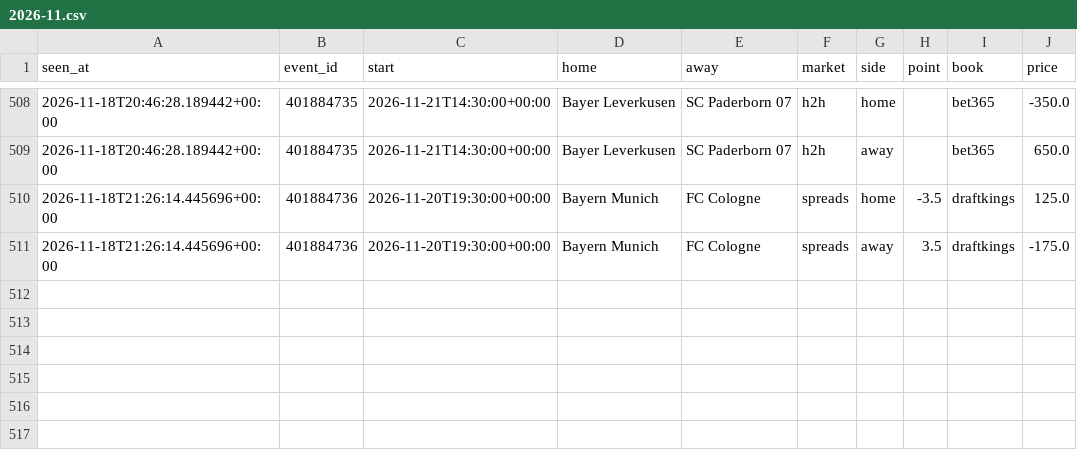
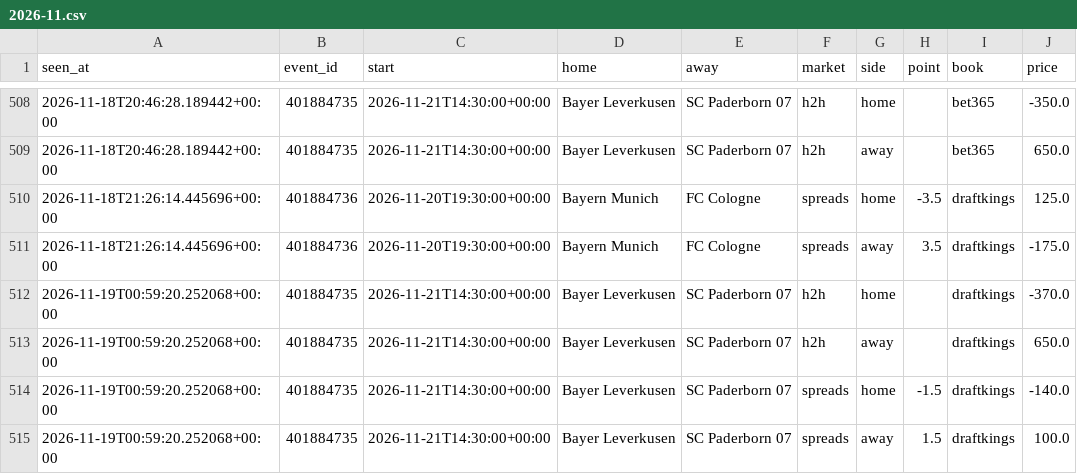
Before and after one commit to tdrey10/sports, a CSV file: data/odds/bundesliga/2026-11.csv, drawn as a sheet; only a part is shown, gaps mark what is left out.

```diff
--- a/data/odds/bundesliga/2026-11.csv
+++ b/data/odds/bundesliga/2026-11.csv
@@ -511 +511,5 @@ seen_at,event_id,start,home,away,market,side,point,book,price
 2026-11-18T21:26:14.445696+00:00,401884736,2026-11-20T19:30:00+00:00,Bayern Munich,FC Cologne,spreads,away,3.5,draftkings,-175.0
+2026-11-19T00:59:20.252068+00:00,401884735,2026-11-21T14:30:00+00:00,Bayer Leverkusen,SC Paderborn 07,h2h,home,,draftkings,-370.0
+2026-11-19T00:59:20.252068+00:00,401884735,2026-11-21T14:30:00+00:00,Bayer Leverkusen,SC Paderborn 07,h2h,away,,draftkings,650.0
+2026-11-19T00:59:20.252068+00:00,401884735,2026-11-21T14:30:00+00:00,Bayer Leverkusen,SC Paderborn 07,spreads,home,-1.5,draftkings,-140.0
+2026-11-19T00:59:20.252068+00:00,401884735,2026-11-21T14:30:00+00:00,Bayer Leverkusen,SC Paderborn 07,spreads,away,1.5,draftkings,100.0
```
Also changed, not shown: data/odds/nba/2026-11.csv, data/odds/ncaaf/2026-11.csv, 11 other files.
